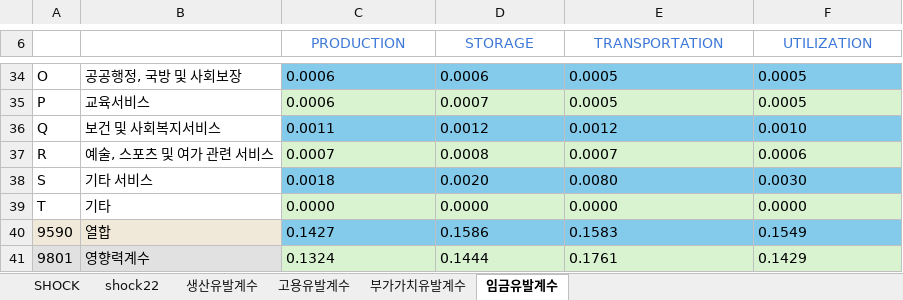
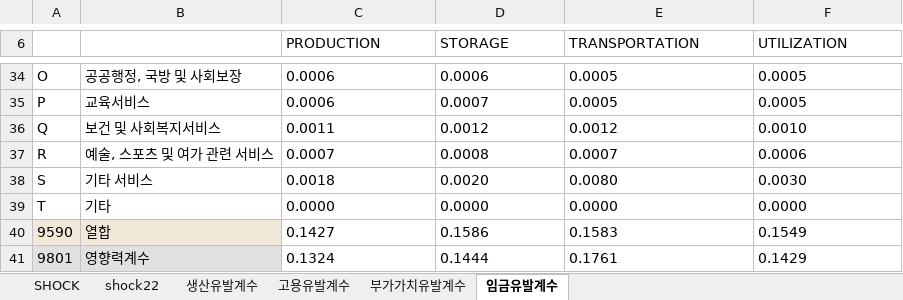
Before and after one commit to PLANiT-Institute/steel_iotable, an Excel workbook: data/Data_V2.xlsx, sheet 임금유발계수, drawn as a sheet; only a part is shown, gaps mark what is left out; values as stored, in another font and other column widths than the file's, no borders; the diff covers the shown part only; the diff names each change by its address in the sheet, - before the commit and + after, or states it on an @@ line.

```diff
--- a/data/Data_V2.xlsx (sheet 임금유발계수)
+++ b/data/Data_V2.xlsx (sheet 임금유발계수)
@@ C6:F6 text colour: #3C78D8 → black, alignment: center → left @@
-C34:F34 fill: #83CAEB
+C34:F34 fill: none
-C35:F35 fill: #D9F2D0
+C35:F35 fill: none
-C36:F36 fill: #83CAEB
+C36:F36 fill: none
-C37:F37 fill: #D9F2D0
+C37:F37 fill: none
-C38:F38 fill: #83CAEB
+C38:F38 fill: none
-C39:F39 fill: #D9F2D0
+C39:F39 fill: none
-C40:F40 fill: #83CAEB
+C40:F40 fill: none
-C41:F41 fill: #D9F2D0
+C41:F41 fill: none
```
Also changed, not shown: cell formats elsewhere in this sheet, sheet shock22, sheet SHOCK, sheet 부가가치유발계수, sheet 고용유발계수, sheet 생산유발계수, formulas that keep their value, 3 other files.
